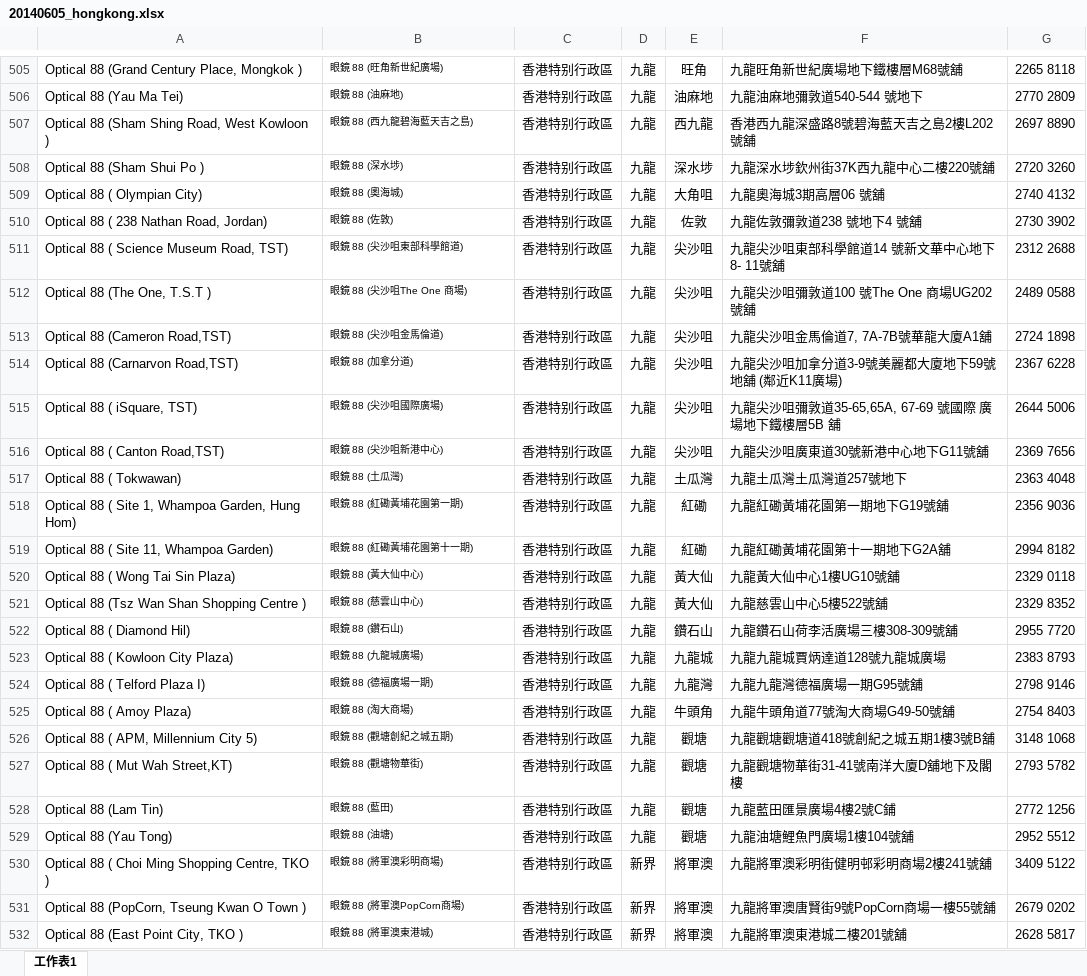
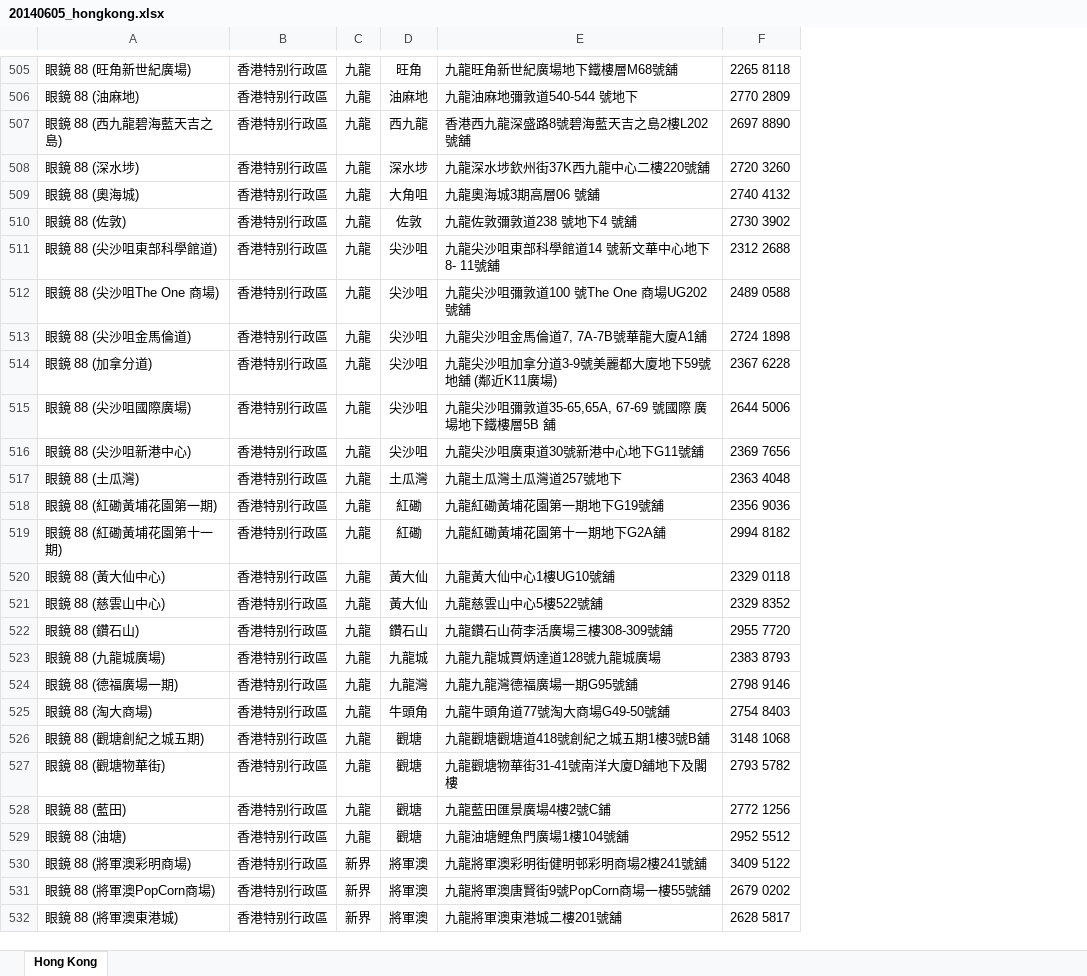
Before and after one commit to albin3/node_glass, an Excel workbook: scripts/20140605_hongkong.xlsx, sheet Hong Kong, drawn as a sheet; only a part is shown, gaps mark what is left out; values as stored, in another font and other column widths than the file's, no borders; removed rows and columns are numbered as before the commit, all else as after; the diff covers the shown part only; the diff names each change by its address in the sheet, - before the commit and + after, or states it on an @@ line.

```diff
--- a/scripts/20140605_hongkong.xlsx (sheet Hong Kong)
+++ b/scripts/20140605_hongkong.xlsx (sheet Hong Kong)
-sheet tab: 工作表1
+sheet tab: Hong Kong
-column A, rows 505-532: Optical 88 (Grand Century Place, Mongkok ) | Optical 88 (Yau Ma Tei) | Optical 88 (Sham Shing Road, West Kowloon ) | Optical 88 (Sham Shui Po ) | Optical 88 ( Olympian City) | Optical 88 ( 238 Nathan Road, Jordan) | Optical 88 ( Science Museum Road, TST) | Optical 88 (The One, T.S.T ) | Optical 88 (Cameron Road,TST) | Optical 88 (Carnarvon Road,TST) | Optical 88 ( iSquare, TST) | Optical 88 ( Canton Road,TST) | Optical 88 ( Tokwawan) | Optical 88 ( Site 1, Whampoa Garden, Hung Hom) | Optical 88 ( Site 11, Whampoa Garden) | Optical 88 ( Wong Tai Sin Plaza) | Optical 88 (Tsz Wan Shan Shopping Centre ) | Optical 88 ( Diamond Hil) | Optical 88 ( Kowloon City Plaza) | Optical 88 ( Telford Plaza I) | Optical 88 ( Amoy Plaza) | Optical 88 ( APM, Millennium City 5) | Optical 88 ( Mut Wah Street,KT) | Optical 88 (Lam Tin) | Optical 88 (Yau Tong) | Optical 88 ( Choi Ming Shopping Centre, TKO ) | Optical 88 (PopCorn, Tseung Kwan O Town ) | Optical 88 (East Point City, TKO )
@@ A505:A532 text size: larger @@
```
Also changed, not shown: cell formats elsewhere in this sheet, hidden cells, 2 other files.
